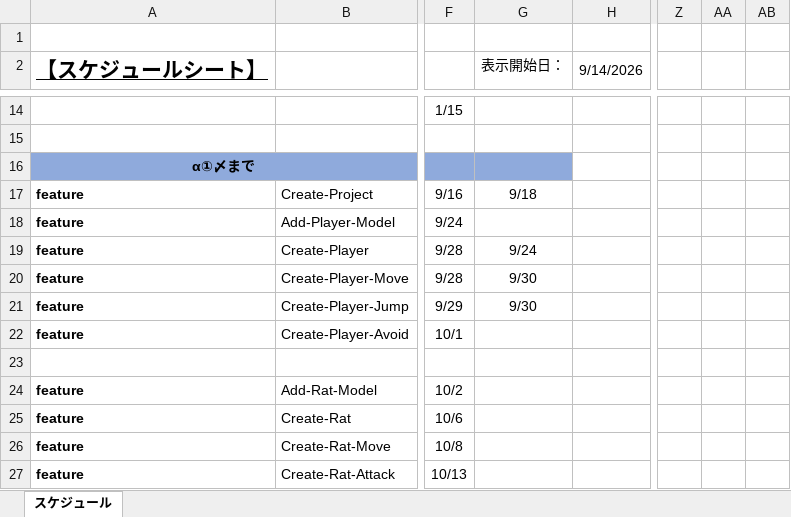
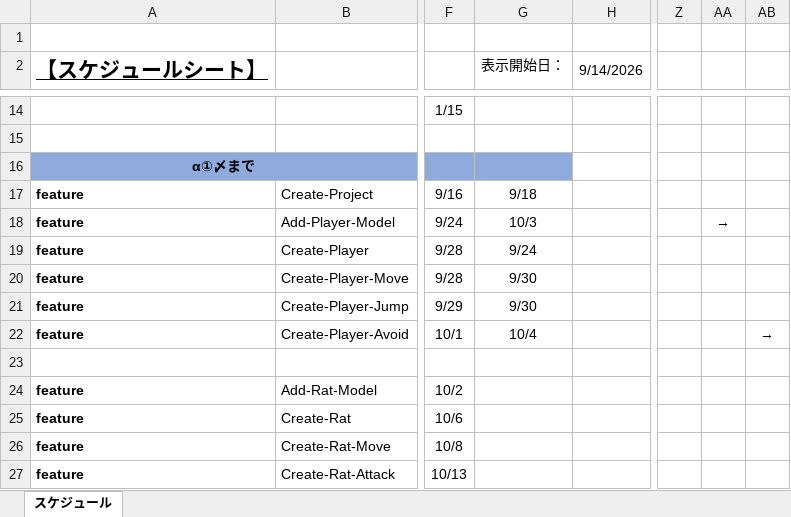
Before and after one commit to miiiiiira/PAW, an Excel workbook: 01_企画/【ガント】PAW！.xlsx, sheet スケジュール, drawn as a sheet; only a part is shown, gaps mark what is left out; values as stored, in another font and other column widths than the file's, no borders; charts and pictures and conditional formats not drawn; the diff names each change by its address in the sheet, - before the commit and + after, or states it on an @@ line.

```diff
--- a/01_企画/【ガント】PAW！.xlsx (sheet スケジュール)
+++ b/01_企画/【ガント】PAW！.xlsx (sheet スケジュール)
-G18 (表示開始日：): (empty)
+G18 (表示開始日：): 10/3
-AA18: (empty)
+AA18: →
-G22 (表示開始日：): (empty)
+G22 (表示開始日：): 10/4
-AB22: (empty)
+AB22: →
```
Also changed, not shown: 10 other files.
